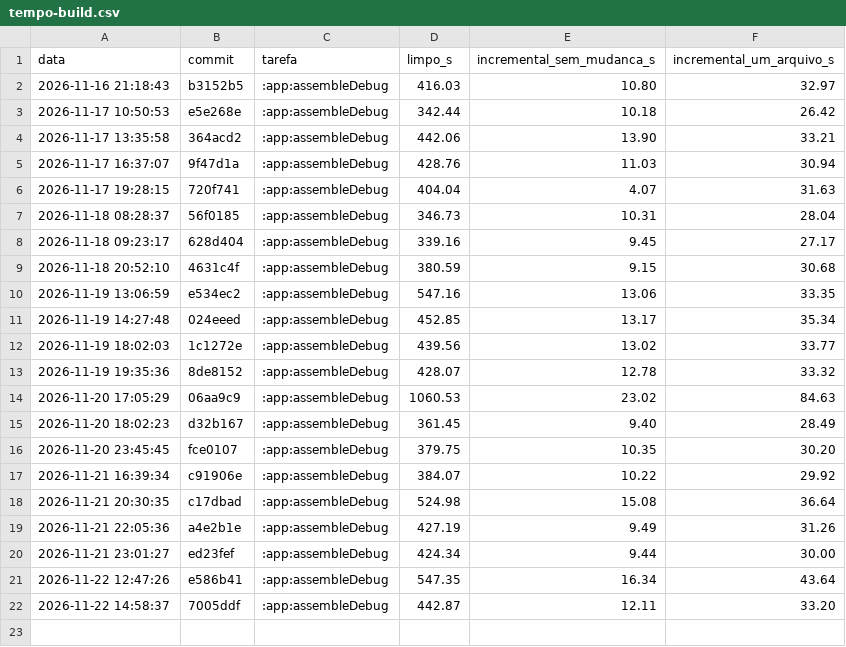
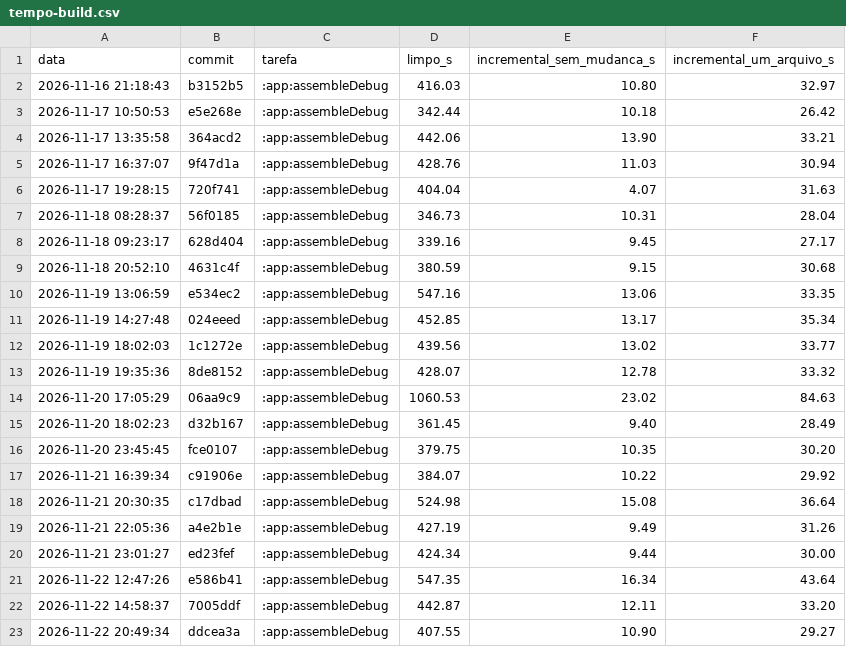
Before and after one commit to emytonton/Rango-ReactNative, a CSV file: docs/medicoes/tempo-build.csv, drawn as a sheet; the diff names each change by its address in the sheet, - before the commit and + after, or states it on an @@ line.

```diff
--- a/docs/medicoes/tempo-build.csv
+++ b/docs/medicoes/tempo-build.csv
+row 23: 2026-11-22 20:49:34 | ddcea3a | :app:assembleDebug | 407.55 | 10.90 | 29.27
```
Also changed, not shown: docs/medicoes/inicializacao-frio.csv, docs/medicoes/loc-por-origem.csv, 2 other files.
